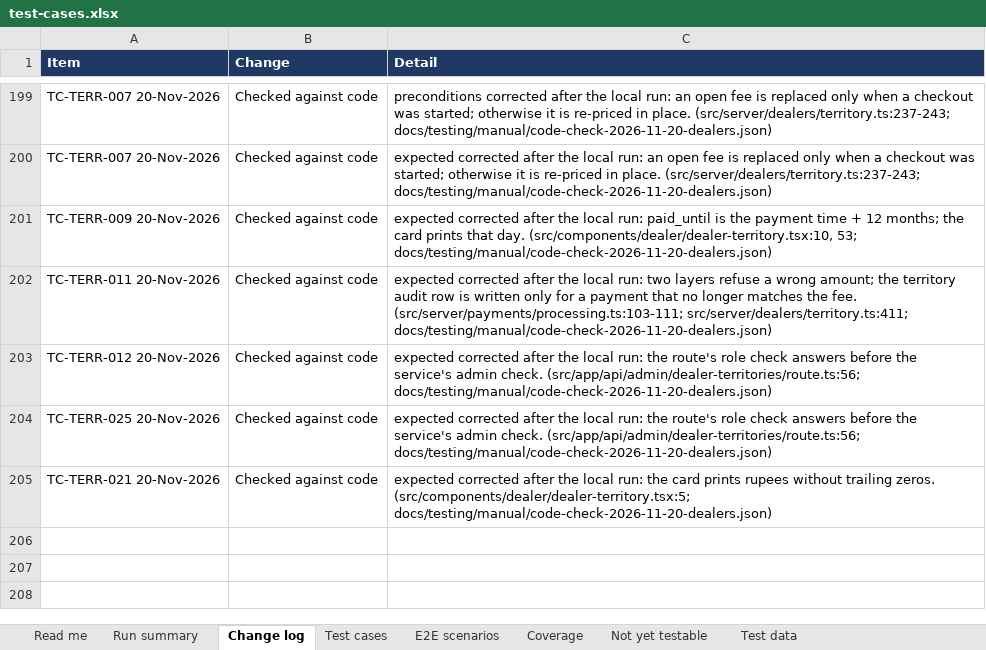
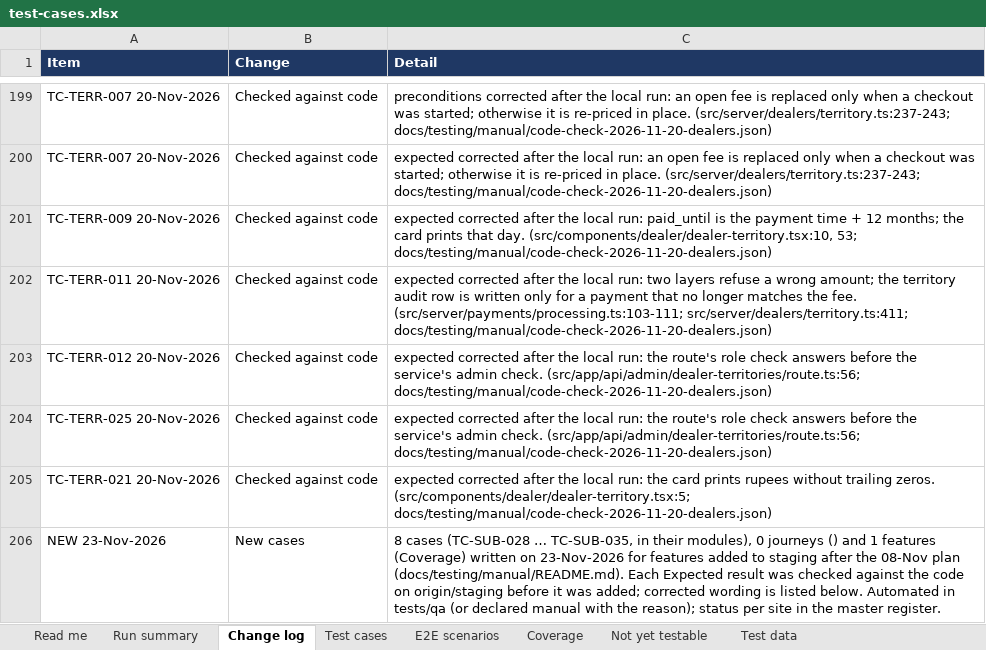
Before and after one commit to sanjaymorankar-debug/GoKesari, an Excel workbook: test-cases.xlsx, sheet Change log, drawn as a sheet; only a part is shown, gaps mark what is left out; values as stored, in another font and other column widths than the file's, no borders; the diff names each change by its address in the sheet, - before the commit and + after, or states it on an @@ line.

```diff
--- a/test-cases.xlsx (sheet Change log)
+++ b/test-cases.xlsx (sheet Change log)
+row 206: NEW 23-Nov-2026 | New cases | 8 cases (TC-SUB-028 … TC-SUB-035, in their modules), 0 journeys () and 1 features (Coverage) written on 23-Nov-2026 for features added to staging after the 08-Nov plan (docs/testing/manual/README.md). Each Expected result was checked against the code on origin/staging before it was added; corrected wording is listed below. Automated in tests/qa (or declared manual with the reason); status per site in the master register.
```
Also changed, not shown: sheet Run summary, sheet Test cases, sheet Coverage, sheet Read me, 7 other files.
